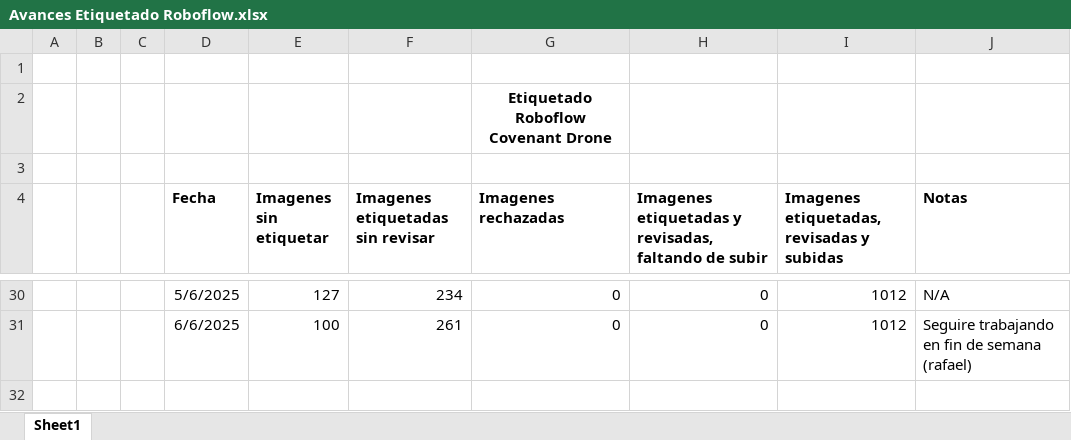
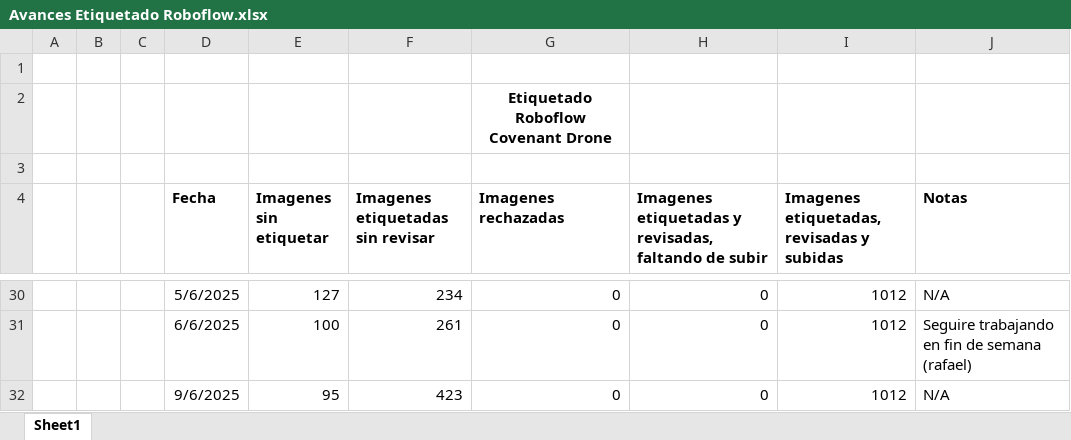
Before and after one commit to covenant-org/luminary, an Excel workbook: datasets/Avances Etiquetado Roboflow.xlsx, sheet Sheet1, drawn as a sheet; only a part is shown, gaps mark what is left out; values as stored, in another font and other column widths than the file's, no borders; table styles not drawn; the diff names each change by its address in the sheet, - before the commit and + after, or states it on an @@ line.

Commit message:
Avances etiquetado roboflow 6/9/2025
Saludos

```diff
--- a/datasets/Avances Etiquetado Roboflow.xlsx (sheet Sheet1)
+++ b/datasets/Avances Etiquetado Roboflow.xlsx (sheet Sheet1)
+row 32:  |  |  | 9/6/2025 | 95 | 423 | 0 | 0 | 1012 | N/A
```
